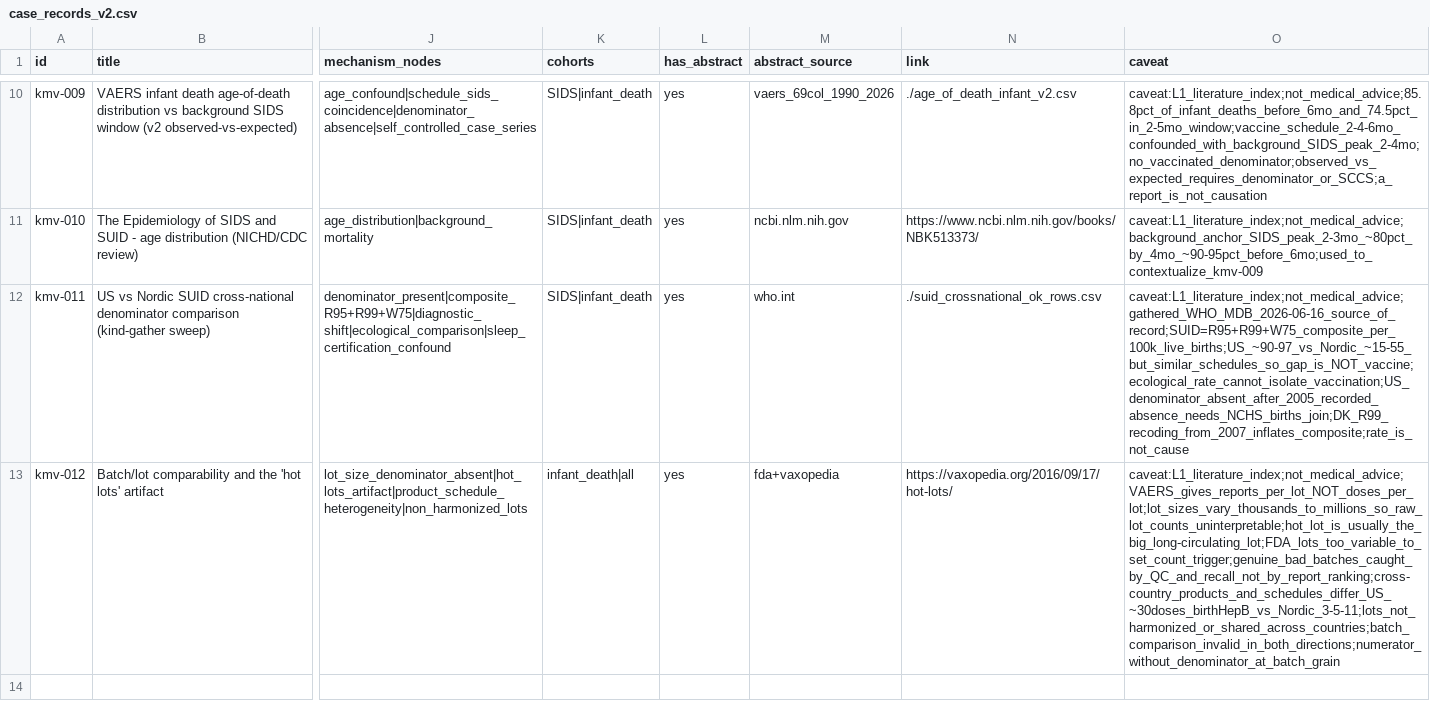
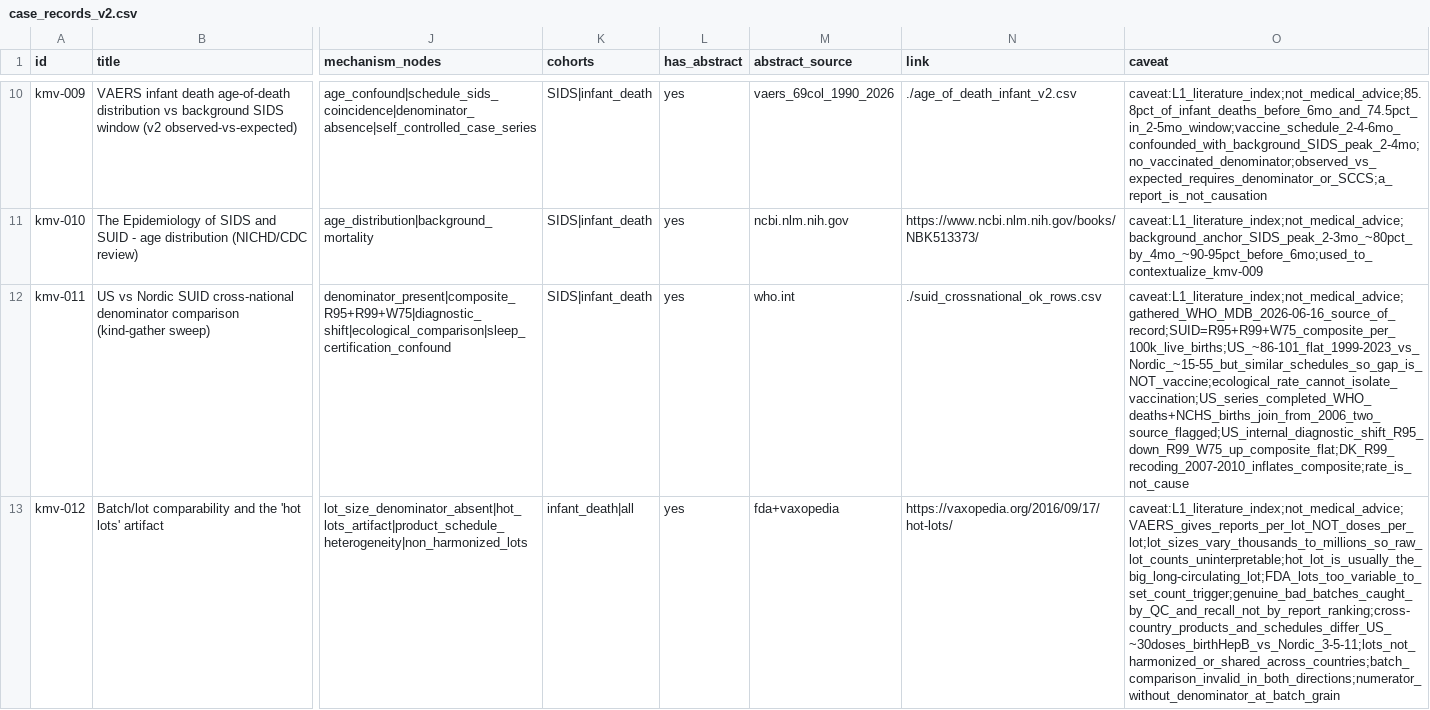
Before and after one commit to meridian-north/vaers-1990-2026-searchable, a CSV file: kennedy-miller-kit/data/case_records_v2.csv, drawn as a sheet; only a part is shown, gaps mark what is left out; the diff names each change by its address in the sheet, - before the commit and + after, or states it on an @@ line.

```diff
--- a/kennedy-miller-kit/data/case_records_v2.csv
+++ b/kennedy-miller-kit/data/case_records_v2.csv
-O12 (caveat): caveat:L1_literature_index;not_medical_advice;gathered_WHO_MDB_2026-06-16_source_of_record;SUID=R95+R99+W75_composite_per_100k_live_births;US_~90-97_vs_Nordic_~15-55_but_similar_schedules_so_gap_is_NOT_vaccine;ecological_rate_cannot_isolate_vaccination;US_denominator_absent_after_2005_recorded_absence_needs_NCHS_births_join;DK_R99_recoding_from_2007_inflates_composite;rate_is_not_cause
+O12 (caveat): caveat:L1_literature_index;not_medical_advice;gathered_WHO_MDB_2026-06-16_source_of_record;SUID=R95+R99+W75_composite_per_100k_live_births;US_~86-101_flat_1999-2023_vs_Nordic_~15-55_but_similar_schedules_so_gap_is_NOT_vaccine;ecological_rate_cannot_isolate_vaccination;US_series_completed_WHO_deaths+NCHS_births_join_from_2006_two_source_flagged;US_internal_diagnostic_shift_R95_down_R99_W75_up_composite_flat;DK_R99_recoding_2007-2010_inflates_composite;rate_is_not_cause
```
Also changed, not shown: kennedy-miller-kit/data/suid_crossnational_ok_rows.csv, 2 other files.
